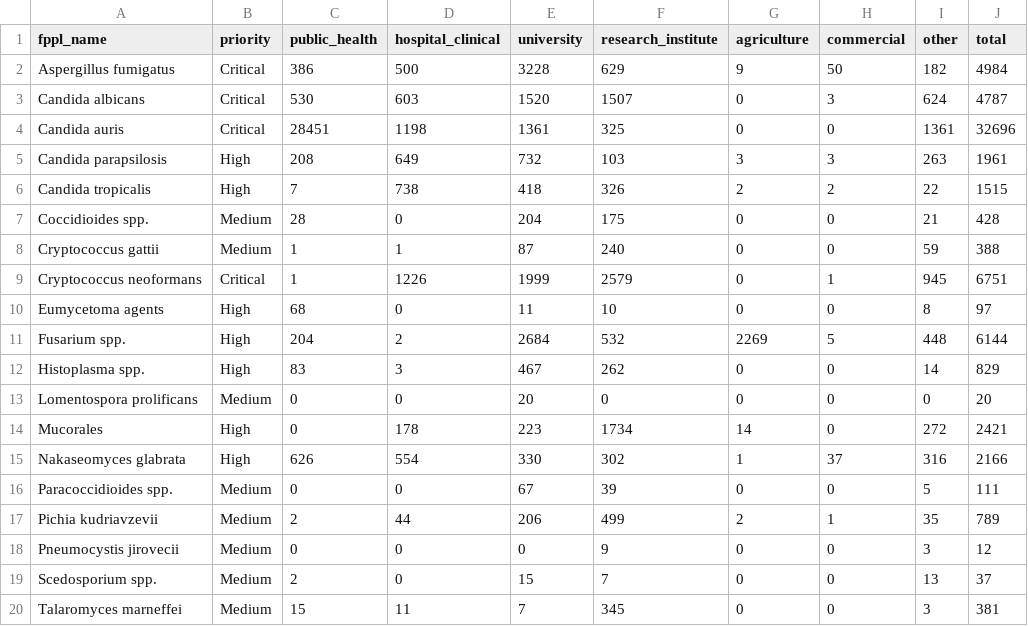
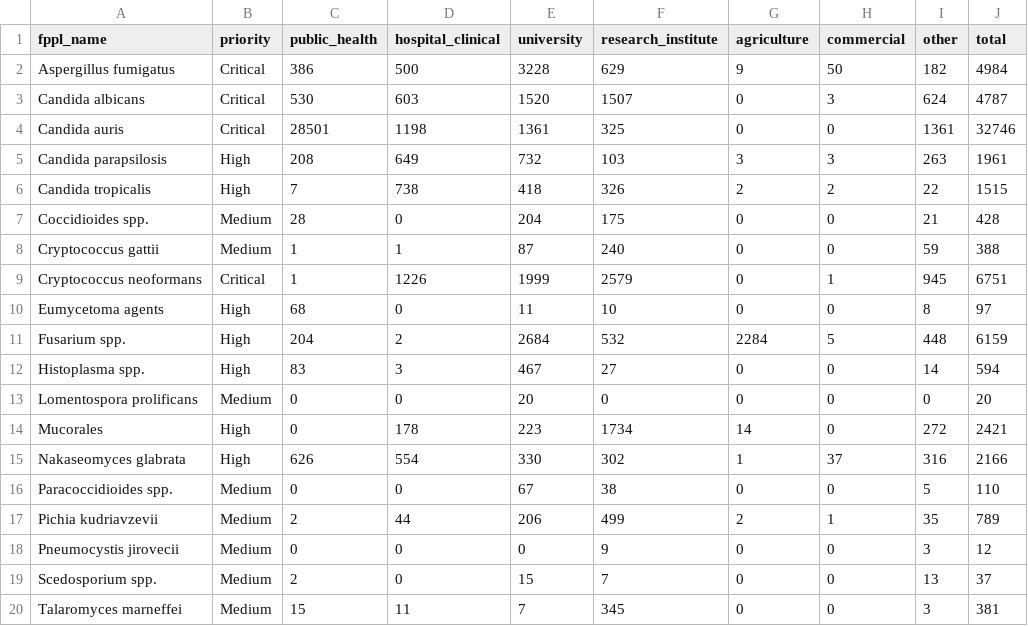
Before and after one commit to happykhan/fungiwatch, a CSV file: build/submitter_categories.csv, drawn as a sheet.

```diff
--- a/build/submitter_categories.csv
+++ b/build/submitter_categories.csv
@@ -3,3 +3,3 @@ Aspergillus fumigatus,Critical,386,500,3228,629,9,50,182,4984
 Candida albicans,Critical,530,603,1520,1507,0,3,624,4787
-Candida auris,Critical,28451,1198,1361,325,0,0,1361,32696
+Candida auris,Critical,28501,1198,1361,325,0,0,1361,32746
 Candida parapsilosis,High,208,649,732,103,3,3,263,1961
@@ -10,4 +10,4 @@ Cryptococcus neoformans,Critical,1,1226,1999,2579,0,1,945,6751
 Eumycetoma agents,High,68,0,11,10,0,0,8,97
-Fusarium spp.,High,204,2,2684,532,2269,5,448,6144
-Histoplasma spp.,High,83,3,467,262,0,0,14,829
+Fusarium spp.,High,204,2,2684,532,2284,5,448,6159
+Histoplasma spp.,High,83,3,467,27,0,0,14,594
 Lomentospora prolificans,Medium,0,0,20,0,0,0,0,20
@@ -15,3 +15,3 @@ Mucorales,High,0,178,223,1734,14,0,272,2421
 Nakaseomyces glabrata,High,626,554,330,302,1,37,316,2166
-Paracoccidioides spp.,Medium,0,0,67,39,0,0,5,111
+Paracoccidioides spp.,Medium,0,0,67,38,0,0,5,110
 Pichia kudriavzevii,Medium,2,44,206,499,2,1,35,789
```
Also changed, not shown: build/host_categories.csv, build/submitters.csv, 10 other files.
